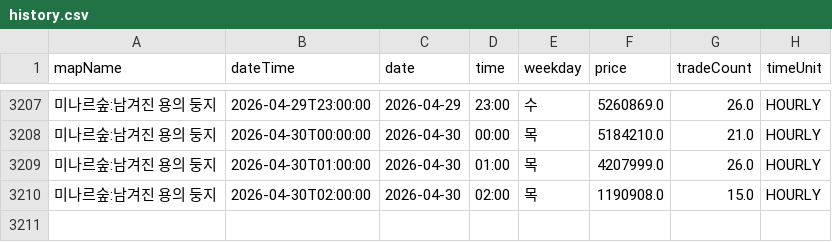
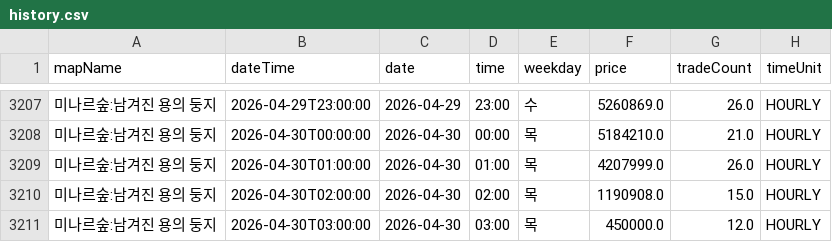
Before and after one commit to gjunil603/mashop-dashboard, a CSV file: data/maps/미나르숲_남겨진_용의_둥지/history.csv, drawn as a sheet; only a part is shown, gaps mark what is left out; the diff names each change by its address in the sheet, - before the commit and + after, or states it on an @@ line.

```diff
--- a/data/maps/미나르숲_남겨진_용의_둥지/history.csv
+++ b/data/maps/미나르숲_남겨진_용의_둥지/history.csv
+row 3211: 미나르숲:남겨진 용의 둥지 | 2026-04-30T03:00:00 | 2026-04-30 | 03:00 | 목 | 450000.0 | 12.0 | HOURLY
```
Also changed, not shown: data/maps/미나르숲_망가진_용의_둥지/history.csv, data/maps/아쿠아로드_깊은_바다_협곡2/history.csv, 3 other files.
